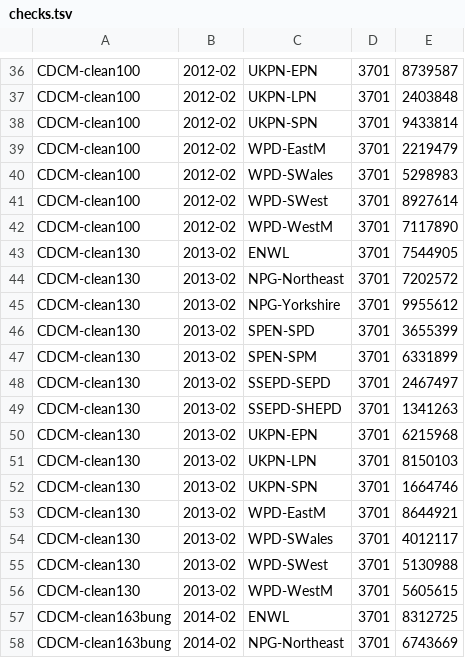
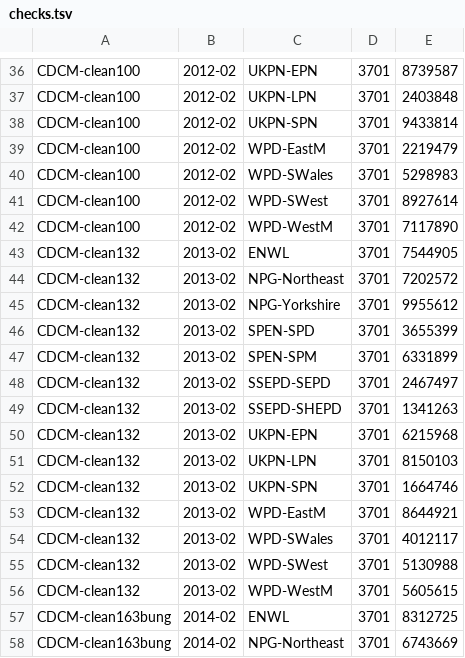
Before and after one commit to f20/power-models, a TSV file: t/checks.tsv, drawn as a sheet; only a part is shown, gaps mark what is left out.

Commit message:
CDCM: fix autocheck.

```diff
--- a/t/checks.tsv
+++ b/t/checks.tsv
@@ -42,16 +42,16 @@ CDCM-clean100	2012-02	WPD-SWest	3701	8927614
 CDCM-clean100	2012-02	WPD-WestM	3701	7117890
-CDCM-clean130	2013-02	ENWL	3701	7544905
-CDCM-clean130	2013-02	NPG-Northeast	3701	7202572
-CDCM-clean130	2013-02	NPG-Yorkshire	3701	9955612
-CDCM-clean130	2013-02	SPEN-SPD	3701	3655399
-CDCM-clean130	2013-02	SPEN-SPM	3701	6331899
-CDCM-clean130	2013-02	SSEPD-SEPD	3701	2467497
-CDCM-clean130	2013-02	SSEPD-SHEPD	3701	1341263
-CDCM-clean130	2013-02	UKPN-EPN	3701	6215968
-CDCM-clean130	2013-02	UKPN-LPN	3701	8150103
-CDCM-clean130	2013-02	UKPN-SPN	3701	1664746
-CDCM-clean130	2013-02	WPD-EastM	3701	8644921
-CDCM-clean130	2013-02	WPD-SWales	3701	4012117
-CDCM-clean130	2013-02	WPD-SWest	3701	5130988
-CDCM-clean130	2013-02	WPD-WestM	3701	5605615
+CDCM-clean132	2013-02	ENWL	3701	7544905
+CDCM-clean132	2013-02	NPG-Northeast	3701	7202572
+CDCM-clean132	2013-02	NPG-Yorkshire	3701	9955612
+CDCM-clean132	2013-02	SPEN-SPD	3701	3655399
+CDCM-clean132	2013-02	SPEN-SPM	3701	6331899
+CDCM-clean132	2013-02	SSEPD-SEPD	3701	2467497
+CDCM-clean132	2013-02	SSEPD-SHEPD	3701	1341263
+CDCM-clean132	2013-02	UKPN-EPN	3701	6215968
+CDCM-clean132	2013-02	UKPN-LPN	3701	8150103
+CDCM-clean132	2013-02	UKPN-SPN	3701	1664746
+CDCM-clean132	2013-02	WPD-EastM	3701	8644921
+CDCM-clean132	2013-02	WPD-SWales	3701	4012117
+CDCM-clean132	2013-02	WPD-SWest	3701	5130988
+CDCM-clean132	2013-02	WPD-WestM	3701	5605615
 CDCM-clean163bung	2014-02	ENWL	3701	8312725
```
Also changed, not shown: 1 other file.
